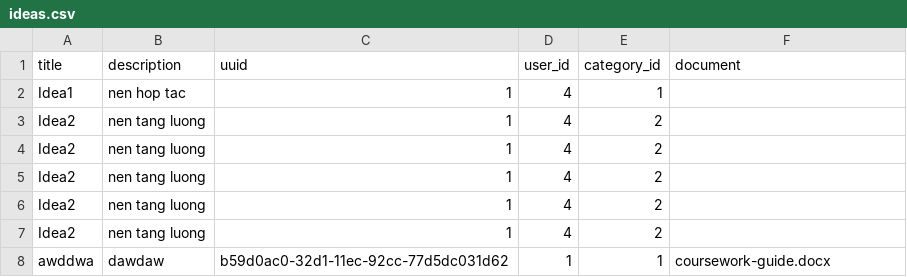
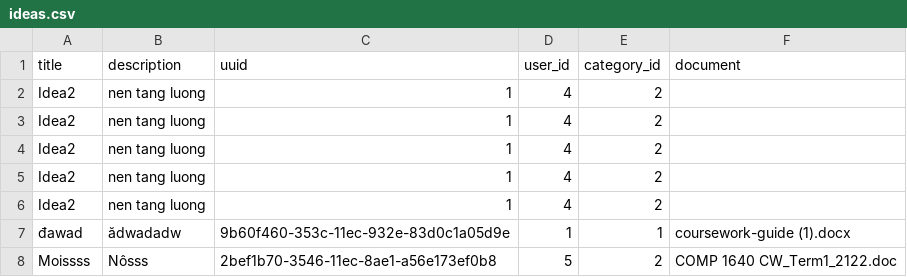
Before and after one commit to ninhdangcap123/COMP1640_Coursework, a CSV file: COMP1640_Coursework/public/ideas.csv, drawn as a sheet.

```diff
--- a/COMP1640_Coursework/public/ideas.csv
+++ b/COMP1640_Coursework/public/ideas.csv
@@ -1,3 +1,2 @@
 title,description,uuid,user_id,category_id,document
-Idea1,"nen hop tac",1,4,1,
 Idea2,"nen tang luong",1,4,2,
@@ -7,2 +6,3 @@ Idea2,"nen tang luong",1,4,2,
 Idea2,"nen tang luong",1,4,2,
-awddwa,dawdaw,b59d0ac0-32d1-11ec-92cc-77d5dc031d62,1,1,coursework-guide.docx
+đawad,ădwadadw,9b60f460-353c-11ec-932e-83d0c1a05d9e,1,1,"coursework-guide (1).docx"
+Moissss,Nôsss,2bef1b70-3546-11ec-8ae1-a56e173ef0b8,5,2,"COMP 1640 CW_Term1_2122.doc"
```
Also changed, not shown: 14 other files.
